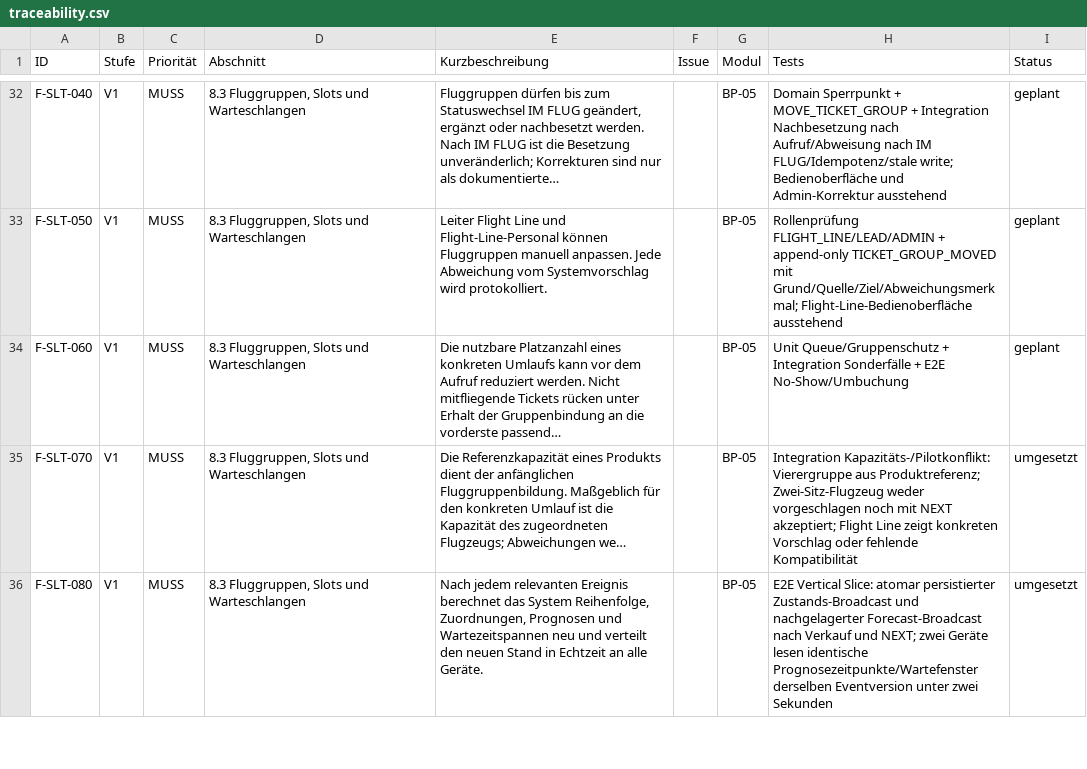
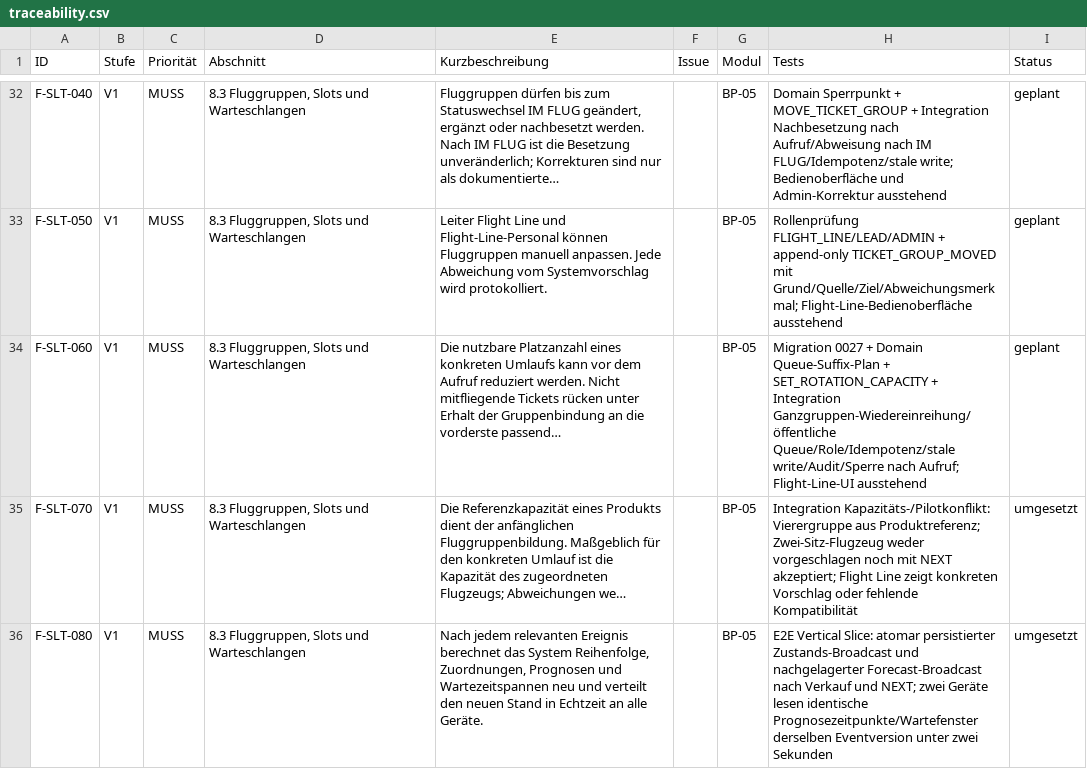
Before and after one commit to aguther/rundflug-leitstand, a CSV file: docs/requirements/traceability.csv, drawn as a sheet; only a part is shown, gaps mark what is left out.

Commit message:
feat: support rotation capacity reductions

```diff
--- a/docs/requirements/traceability.csv
+++ b/docs/requirements/traceability.csv
@@ -33,3 +33,3 @@ F-SLT-040,V1,MUSS,"8.3 Fluggruppen, Slots und Warteschlangen","Fluggruppen dürf
 F-SLT-050,V1,MUSS,"8.3 Fluggruppen, Slots und Warteschlangen",Leiter Flight Line und Flight-Line-Personal können Fluggruppen manuell anpassen. Jede Abweichung vom Systemvorschlag wird protokolliert.,,BP-05,"Rollenprüfung FLIGHT_LINE/LEAD/ADMIN + append-only TICKET_GROUP_MOVED mit Grund/Quelle/Ziel/Abweichungsmerkmal; Flight-Line-Bedienoberfläche ausstehend",geplant
-F-SLT-060,V1,MUSS,"8.3 Fluggruppen, Slots und Warteschlangen",Die nutzbare Platzanzahl eines konkreten Umlaufs kann vor dem Aufruf reduziert werden. Nicht mitfliegende Tickets rücken unter Erhalt der Gruppenbindung an die vorderste passend…,,BP-05,Unit Queue/Gruppenschutz + Integration Sonderfälle + E2E No-Show/Umbuchung,geplant
+F-SLT-060,V1,MUSS,"8.3 Fluggruppen, Slots und Warteschlangen",Die nutzbare Platzanzahl eines konkreten Umlaufs kann vor dem Aufruf reduziert werden. Nicht mitfliegende Tickets rücken unter Erhalt der Gruppenbindung an die vorderste passend…,,BP-05,"Migration 0027 + Domain Queue-Suffix-Plan + SET_ROTATION_CAPACITY + Integration Ganzgruppen-Wiedereinreihung/öffentliche Queue/Role/Idempotenz/stale write/Audit/Sperre nach Aufruf; Flight-Line-UI ausstehend",geplant
 F-SLT-070,V1,MUSS,"8.3 Fluggruppen, Slots und Warteschlangen",Die Referenzkapazität eines Produkts dient der anfänglichen Fluggruppenbildung. Maßgeblich für den konkreten Umlauf ist die Kapazität des zugeordneten Flugzeugs; Abweichungen we…,,BP-05,Integration Kapazitäts-/Pilotkonflikt: Vierergruppe aus Produktreferenz; Zwei-Sitz-Flugzeug weder vorgeschlagen noch mit NEXT akzeptiert; Flight Line zeigt konkreten Vorschlag oder fehlende Kompatibilität,umgesetzt
```
Also changed, not shown: 14 other files.
